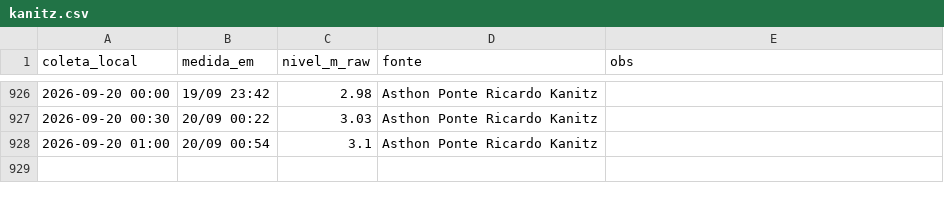
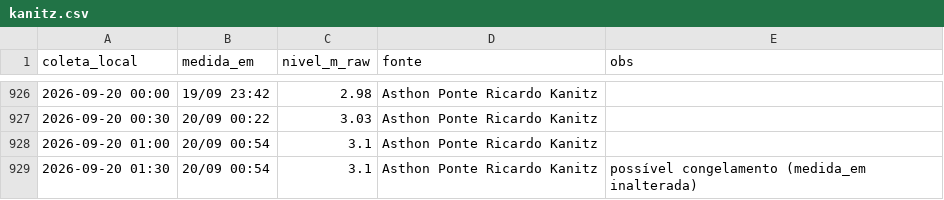
Before and after one commit to jonevaldorech-spec/alerta-cheia-riodosul, a CSV file: dados/kanitz.csv, drawn as a sheet; only a part is shown, gaps mark what is left out.

```diff
--- a/dados/kanitz.csv
+++ b/dados/kanitz.csv
@@ -928 +928,2 @@ coleta_local,medida_em,nivel_m_raw,fonte,obs
 2026-09-20 01:00,20/09 00:54,3.1,Asthon Ponte Ricardo Kanitz,
+2026-09-20 01:30,20/09 00:54,3.1,Asthon Ponte Ricardo Kanitz,possível congelamento (medida_em inalterada)
```
Also changed, not shown: dados/barragens.csv, dados/niveis_bacia.csv, 4 other files.
